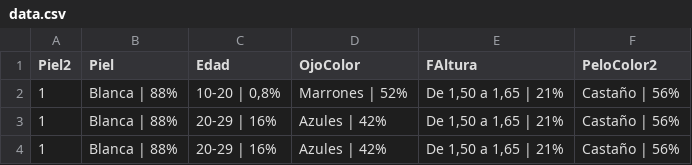
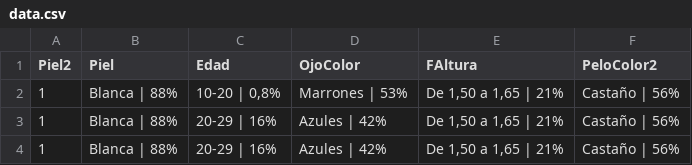
Before and after one commit to VangData/prova, a CSV file: data.csv, drawn as a sheet; only a part is shown.

Commit message:
Update data.csv

```diff
--- a/data.csv
+++ b/data.csv
@@ -1,3 +1,3 @@
 Piel2,Piel,Edad,OjoColor,FAltura,PeloColor2
-1,Blanca | 88%,"10-20 | 0,8%",Marrones | 52%,"De 1,50 a 1,65 | 21%",Castaño | 56%
+1,Blanca | 88%,"10-20 | 0,8%",Marrones | 53%,"De 1,50 a 1,65 | 21%",Castaño | 56%
 1,Blanca | 88%,20-29 | 16%,Azules | 42%,"De 1,50 a 1,65 | 21%",Castaño | 56%
```
